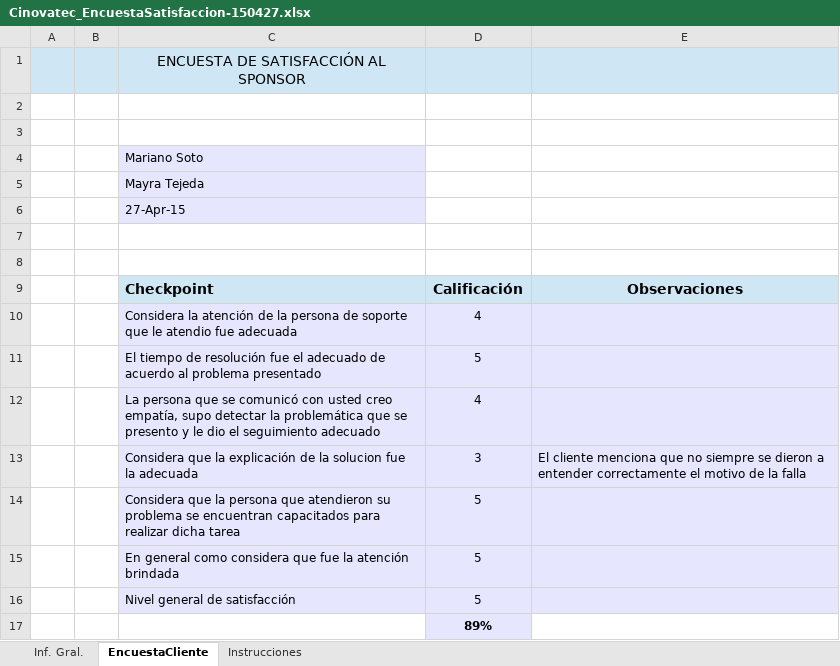
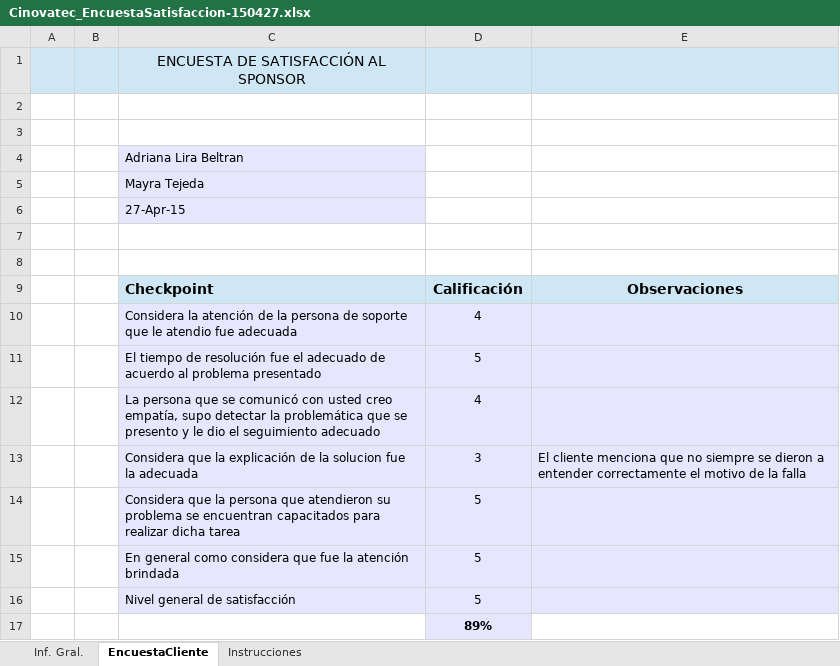
Before and after one commit to jovannyzepeda/qtp, an Excel workbook: qualtcom/Procesos/Encuestas de Satisfaccion/Cinovatec_EncuestaSatisfaccion-150427.xlsx, sheet EncuestaCliente, drawn as a sheet; values as stored, in another font and other column widths than the file's, no borders; the diff names each change by its address in the sheet, - before the commit and + after, or states it on an @@ line.

Commit message:
Encuesta de satisfaccion cinovatec abril, actualizado por error en escritura de persona entrevistada

```diff
--- a/qualtcom/Procesos/Encuestas de Satisfaccion/Cinovatec_EncuestaSatisfaccion-150427.xlsx (sheet EncuestaCliente)
+++ b/qualtcom/Procesos/Encuestas de Satisfaccion/Cinovatec_EncuestaSatisfaccion-150427.xlsx (sheet EncuestaCliente)
-C4: Mariano Soto
+C4: Adriana Lira Beltran
```
